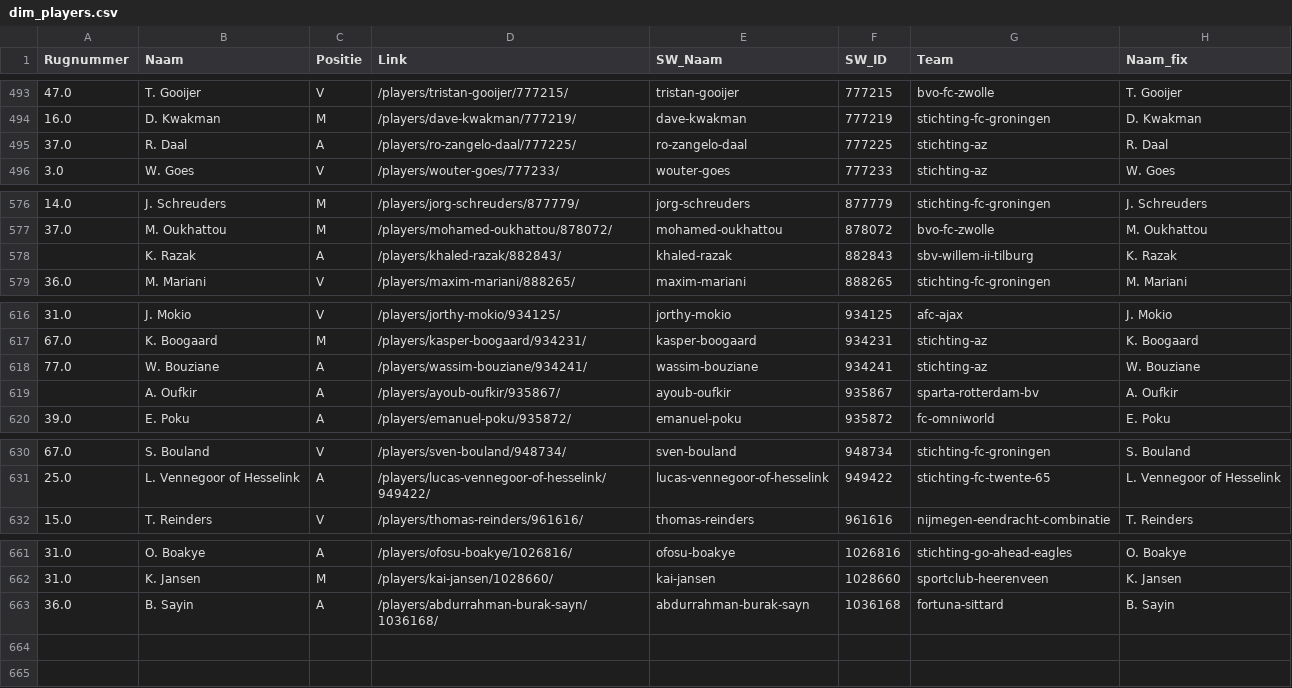
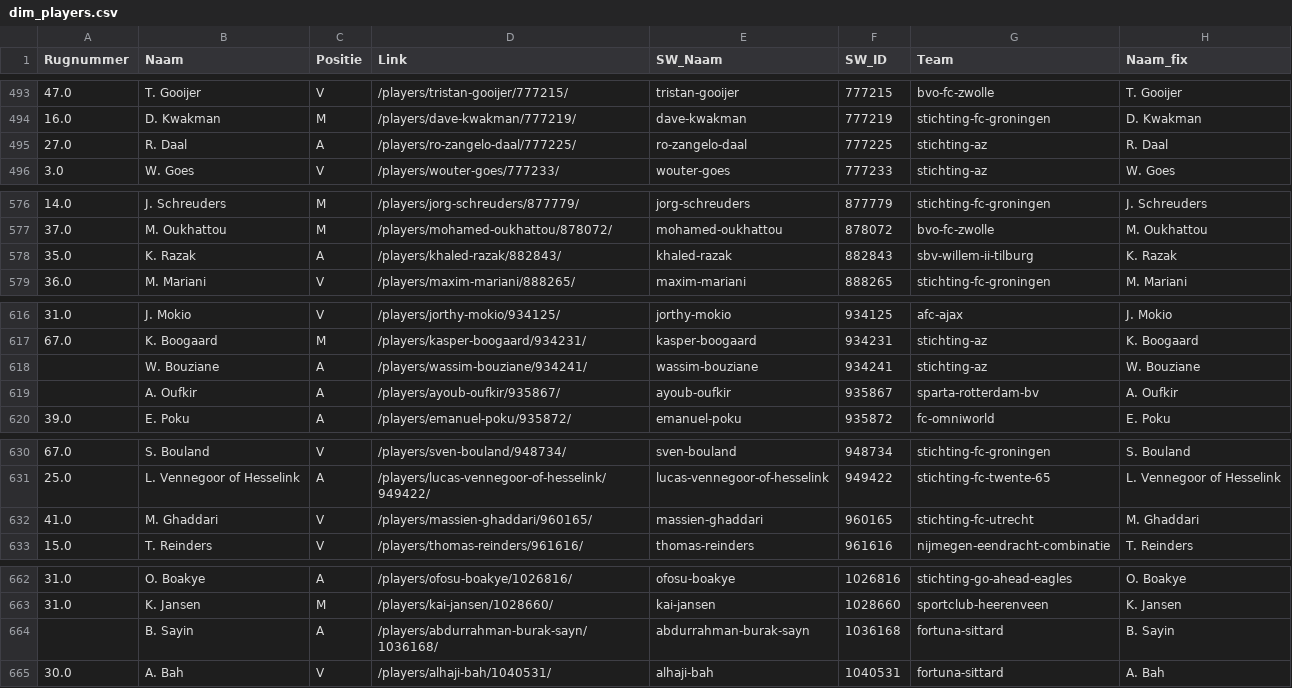
Before and after one commit to mfleuren/sport-scraping, a CSV file: scraper_soccerway/dash/data/dim_players.csv, drawn as a sheet; only a part is shown, gaps mark what is left out; the diff covers the shown part only.

```diff
--- a/scraper_soccerway/dash/data/dim_players.csv
+++ b/scraper_soccerway/dash/data/dim_players.csv
@@ -494,3 +494,3 @@ Rugnummer;Naam;Positie;Link;SW_Naam;SW_ID;Team;Naam_fix
 16.0;D. Kwakman;M;/players/dave-kwakman/777219/;dave-kwakman;777219;stichting-fc-groningen;D. Kwakman
-37.0;R. Daal;A;/players/ro-zangelo-daal/777225/;ro-zangelo-daal;777225;stichting-az;R. Daal
+27.0;R. Daal;A;/players/ro-zangelo-daal/777225/;ro-zangelo-daal;777225;stichting-az;R. Daal
 3.0;W. Goes;V;/players/wouter-goes/777233/;wouter-goes;777233;stichting-az;W. Goes
@@ -577,3 +577,3 @@ Rugnummer;Naam;Positie;Link;SW_Naam;SW_ID;Team;Naam_fix
 37.0;M. Oukhattou;M;/players/mohamed-oukhattou/878072/;mohamed-oukhattou;878072;bvo-fc-zwolle;M. Oukhattou
-;K. Razak;A;/players/khaled-razak/882843/;khaled-razak;882843;sbv-willem-ii-tilburg;K. Razak
+35.0;K. Razak;A;/players/khaled-razak/882843/;khaled-razak;882843;sbv-willem-ii-tilburg;K. Razak
 36.0;M. Mariani;V;/players/maxim-mariani/888265/;maxim-mariani;888265;stichting-fc-groningen;M. Mariani
@@ -617,3 +617,3 @@ Rugnummer;Naam;Positie;Link;SW_Naam;SW_ID;Team;Naam_fix
 67.0;K. Boogaard;M;/players/kasper-boogaard/934231/;kasper-boogaard;934231;stichting-az;K. Boogaard
-77.0;W. Bouziane;A;/players/wassim-bouziane/934241/;wassim-bouziane;934241;stichting-az;W. Bouziane
+;W. Bouziane;A;/players/wassim-bouziane/934241/;wassim-bouziane;934241;stichting-az;W. Bouziane
 ;A. Oufkir;A;/players/ayoub-oufkir/935867/;ayoub-oufkir;935867;sparta-rotterdam-bv;A. Oufkir
@@ -631,2 +631,3 @@ Rugnummer;Naam;Positie;Link;SW_Naam;SW_ID;Team;Naam_fix
 25.0;L. Vennegoor of Hesselink;A;/players/lucas-vennegoor-of-hesselink/949422/;lucas-vennegoor-of-hesselink;949422;stichting-fc-twente-65;L. Vennegoor of Hesselink
+41.0;M. Ghaddari;V;/players/massien-ghaddari/960165/;massien-ghaddari;960165;stichting-fc-utrecht;M. Ghaddari
 15.0;T. Reinders;V;/players/thomas-reinders/961616/;thomas-reinders;961616;nijmegen-eendracht-combinatie;T. Reinders
@@ -662,2 +663,3 @@ Rugnummer;Naam;Positie;Link;SW_Naam;SW_ID;Team;Naam_fix
 31.0;K. Jansen;M;/players/kai-jansen/1028660/;kai-jansen;1028660;sportclub-heerenveen;K. Jansen
-36.0;B. Sayin;A;/players/abdurrahman-burak-sayn/1036168/;abdurrahman-burak-sayn;1036168;fortuna-sittard;B. Sayin
+;B. Sayin;A;/players/abdurrahman-burak-sayn/1036168/;abdurrahman-burak-sayn;1036168;fortuna-sittard;B. Sayin
+30.0;A. Bah;V;/players/alhaji-bah/1040531/;alhaji-bah;1040531;fortuna-sittard;A. Bah
```
Also changed, not shown: 1 edited cell elsewhere in this file, 2 other files.
